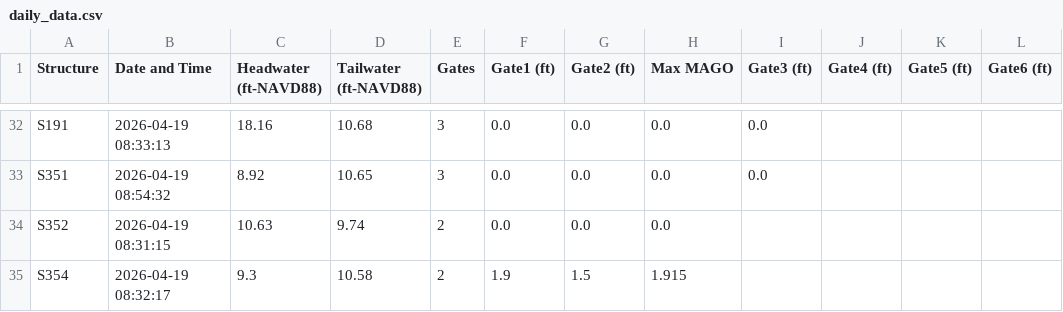
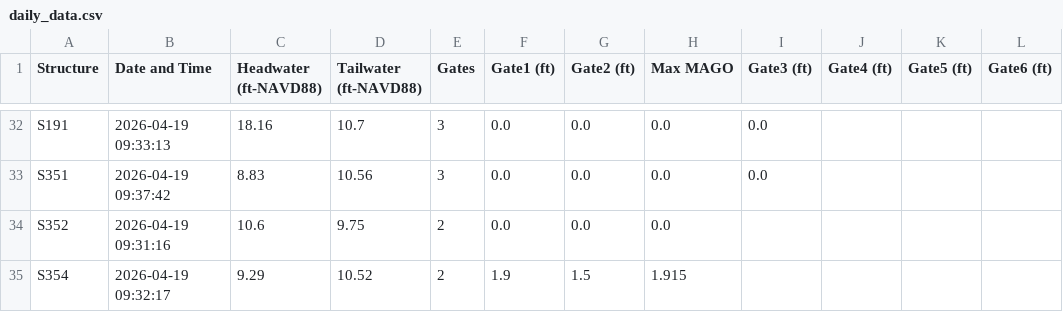
Before and after one commit to gabrbepe/Pollynomial-Fitted-MAGO-Calculator-Ver3.1, a CSV file: daily_data.csv, drawn as a sheet; only a part is shown, gaps mark what is left out; the diff covers the shown part only; the diff names each change by its address in the sheet, - before the commit and + after, or states it on an @@ line.

```diff
--- a/daily_data.csv
+++ b/daily_data.csv
-B32 (Date and Time): 2026-04-19 08:33:13
+B32 (Date and Time): 2026-04-19 09:33:13
-D32 (Tailwater (ft-NAVD88)): 10.68
+D32 (Tailwater (ft-NAVD88)): 10.7
-B33 (Date and Time): 2026-04-19 08:54:32
+B33 (Date and Time): 2026-04-19 09:37:42
-C33 (Headwater (ft-NAVD88)): 8.92
+C33 (Headwater (ft-NAVD88)): 8.83
-D33 (Tailwater (ft-NAVD88)): 10.65
+D33 (Tailwater (ft-NAVD88)): 10.56
-B34 (Date and Time): 2026-04-19 08:31:15
+B34 (Date and Time): 2026-04-19 09:31:16
-C34 (Headwater (ft-NAVD88)): 10.63
+C34 (Headwater (ft-NAVD88)): 10.6
-D34 (Tailwater (ft-NAVD88)): 9.74
+D34 (Tailwater (ft-NAVD88)): 9.75
-B35 (Date and Time): 2026-04-19 08:32:17
+B35 (Date and Time): 2026-04-19 09:32:17
-C35 (Headwater (ft-NAVD88)): 9.3
+C35 (Headwater (ft-NAVD88)): 9.29
-D35 (Tailwater (ft-NAVD88)): 10.58
+D35 (Tailwater (ft-NAVD88)): 10.52
```
Also changed, not shown: 75 edited cells elsewhere in this file.
